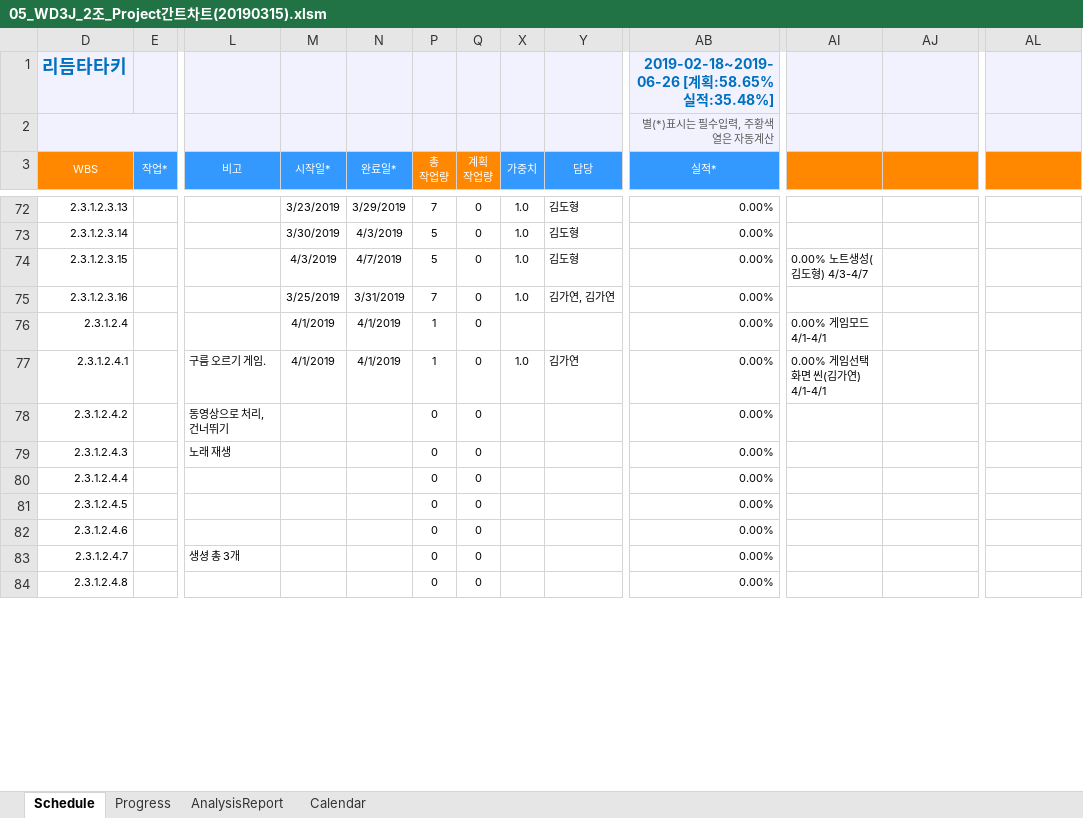
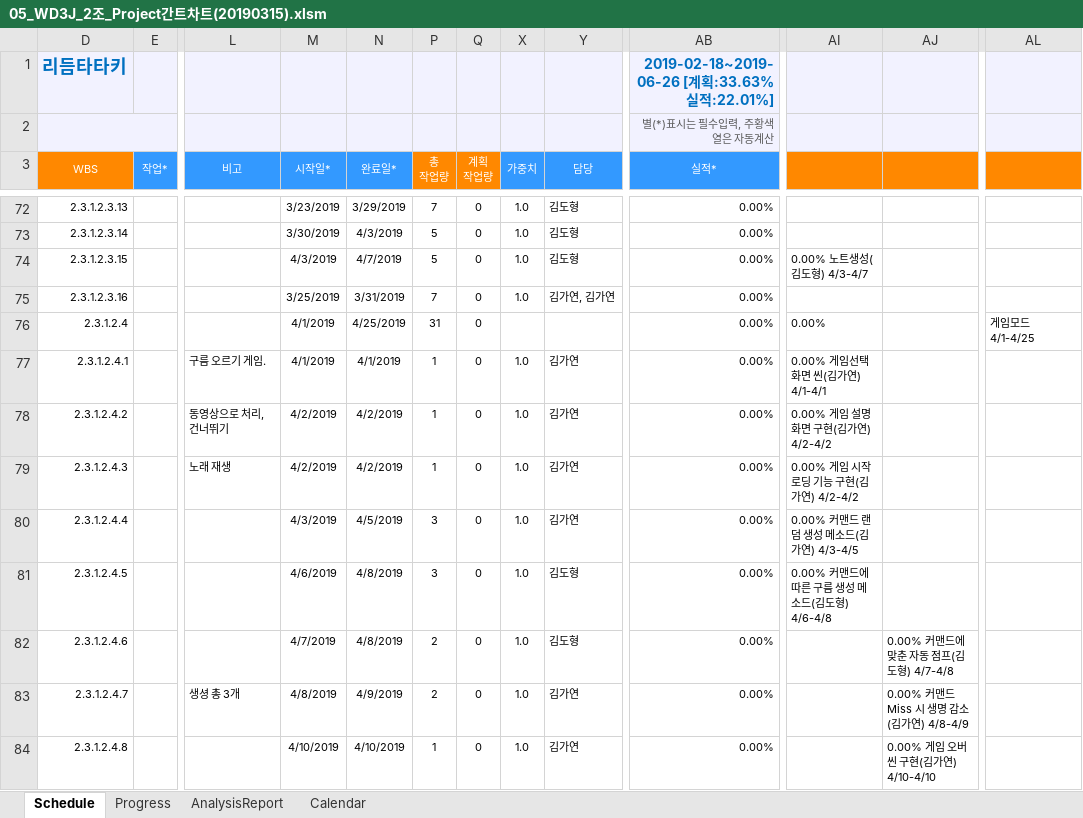
Before and after one commit to rakurakuteam/RhythmTataki, an Excel workbook: Document/05_WBS단위 일정관리표/05_WD3J_2조_Project간트차트(20190315).xlsm, sheet Schedule, drawn as a sheet; only a part is shown, gaps mark what is left out; values as stored, in another font and other column widths than the file's, no borders; charts and pictures and conditional formats not drawn; the diff covers the shown part only; the diff names each change by its address in the sheet, - before the commit and + after, or states it on an @@ line.

Commit message:
gantt chart update

```diff
--- a/Document/05_WBS단위 일정관리표/05_WD3J_2조_Project간트차트(20190315).xlsm (sheet Schedule)
+++ b/Document/05_WBS단위 일정관리표/05_WD3J_2조_Project간트차트(20190315).xlsm (sheet Schedule)
-AB1 (실적*): 2019-02-18~2019-06-26 [계획:58.65% 실적:35.48%]
+AB1 (실적*): 2019-02-18~2019-06-26 [계획:33.63% 실적:22.01%]
-N76 (완료일*): 4/1/2019
+N76 (완료일*): 4/25/2019
-P76 (총 작업량): 1
+P76 (총 작업량): 31
-AI76: 0.00% 게임모드 4/1-4/1
+AI76: 0.00%
-AL76: (empty)
+AL76: 게임모드 4/1-4/25
-M78:M79 (시작일*): (empty)
+M78:M79 (시작일*): 4/2/2019
-N78:N79 (완료일*): (empty)
+N78:N79 (완료일*): 4/2/2019
-P78:P79 (총 작업량): 0
+P78:P79 (총 작업량): 1
-X78:X84 (가중치): (empty)
+X78:X84 (가중치): 1.0
-Y78:Y80 (담당): (empty)
+Y78:Y80 (담당): 김가연
-AI78: (empty)
+AI78: 0.00% 게임 설명 화면 구현(김가연) 4/2-4/2
-AI79: (empty)
+AI79: 0.00% 게임 시작 로딩 기능 구현(김가연) 4/2-4/2
-M80 (시작일*): (empty)
+M80 (시작일*): 4/3/2019
-N80 (완료일*): (empty)
+N80 (완료일*): 4/5/2019
-P80:P81 (총 작업량): 0
+P80:P81 (총 작업량): 3
-AI80: (empty)
+AI80: 0.00% 커맨드 랜덤 생성 메소드(김가연) 4/3-4/5
-M81 (시작일*): (empty)
+M81 (시작일*): 4/6/2019
-N81:N82 (완료일*): (empty)
+N81:N82 (완료일*): 4/8/2019
-Y81:Y82 (담당): (empty)
+Y81:Y82 (담당): 김도형
-AI81: (empty)
+AI81: 0.00% 커맨드에 따른 구름 생성 메소드(김도형) 4/6-4/8
-M82 (시작일*): (empty)
+M82 (시작일*): 4/7/2019
-P82:P83 (총 작업량): 0
+P82:P83 (총 작업량): 2
-AJ82: (empty)
+AJ82: 0.00% 커맨드에 맞춘 자동 점프(김도형) 4/7-4/8
-M83 (시작일*): (empty)
+M83 (시작일*): 4/8/2019
-N83 (완료일*): (empty)
+N83 (완료일*): 4/9/2019
-Y83:Y84 (담당): (empty)
+Y83:Y84 (담당): 김가연
-AJ83: (empty)
+AJ83: 0.00% 커맨드 Miss 시 생명 감소(김가연) 4/8-4/9
-M84 (시작일*): (empty)
+M84 (시작일*): 4/10/2019
-N84 (완료일*): (empty)
+N84 (완료일*): 4/10/2019
-P84 (총 작업량): 0
+P84 (총 작업량): 1
-AJ84: (empty)
+AJ84: 0.00% 게임 오버 씬 구현(김가연) 4/10-4/10
```
Also changed, not shown: 44 added rows, 30 removed rows, 240 edited cells and cell formats elsewhere in this sheet, sheet Progress, hidden cells, charts or pictures.
